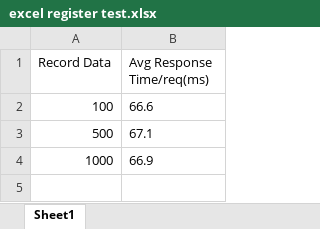
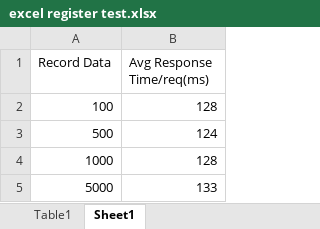
Before and after one commit to veroagrisand/rinaldi_api, an Excel workbook: testing/excel register test.xlsx, sheet Sheet1, drawn as a sheet; values as stored, in another font and other column widths than the file's, no borders; charts and pictures and table styles not drawn; the diff names each change by its address in the sheet, - before the commit and + after, or states it on an @@ line.

```diff
--- a/testing/excel register test.xlsx (sheet Sheet1)
+++ b/testing/excel register test.xlsx (sheet Sheet1)
+sheet tab: Table1
-B2 (Avg Response Time/req(ms)): 66.6
+B2 (Avg Response Time/req(ms)): 128
-B3 (Avg Response Time/req(ms)): 67.1
+B3 (Avg Response Time/req(ms)): 124
-B4 (Avg Response Time/req(ms)): 66.9
+B4 (Avg Response Time/req(ms)): 128
+row 5: 5000 | 133
```
Also changed, not shown: charts or pictures, 24 other files.
